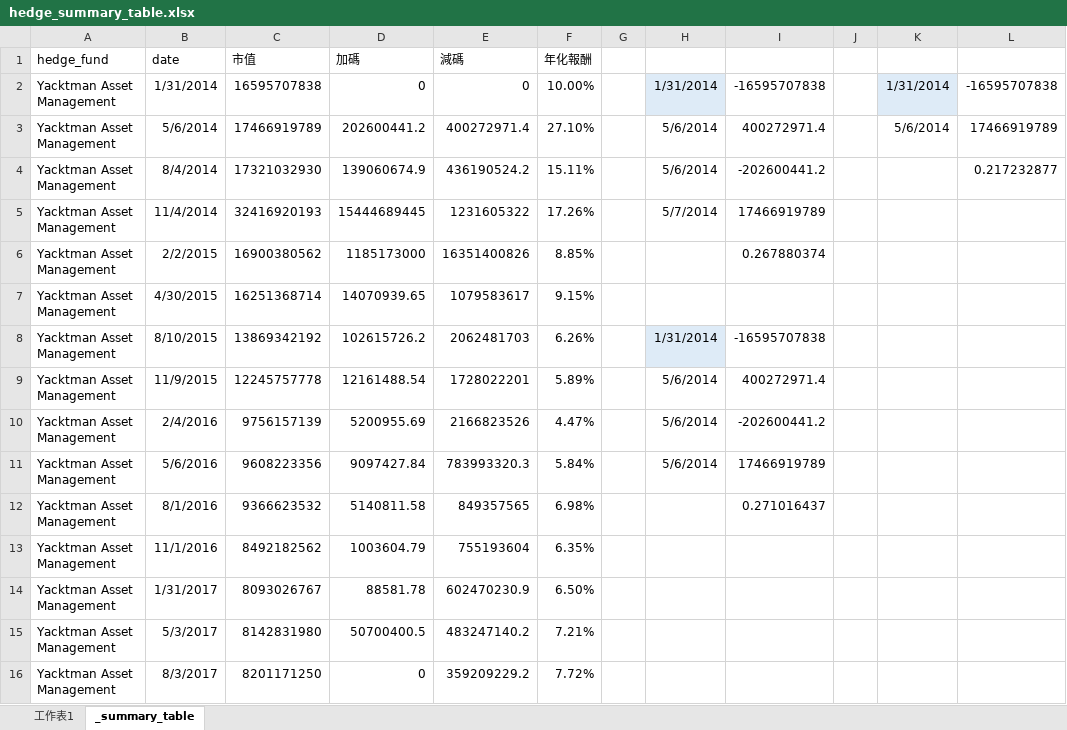
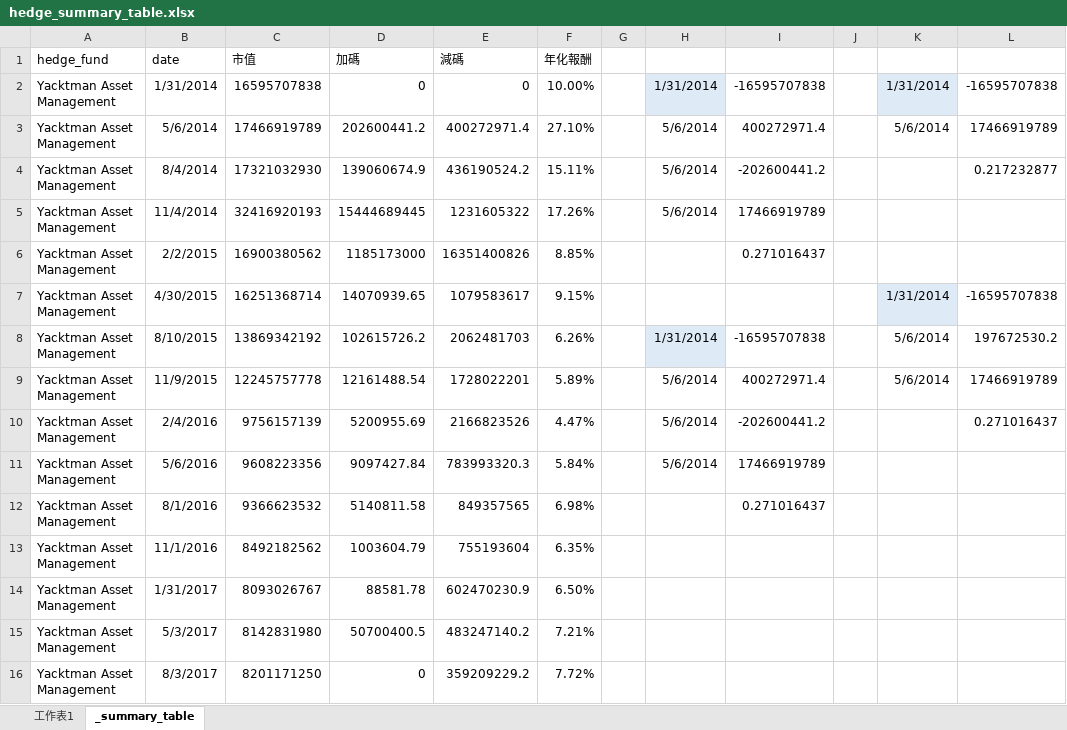
Before and after one commit to myfirstjump/13F_strategy, an Excel workbook: assets/backtest_summary/hedge_summary_table.xlsx, sheet _summary_table, drawn as a sheet; only a part is shown; values as stored, in another font and other column widths than the file's, no borders; table styles not drawn; the diff names each change by its address in the sheet, - before the commit and + after, or states it on an @@ line.

```diff
--- a/assets/backtest_summary/hedge_summary_table.xlsx (sheet _summary_table)
+++ b/assets/backtest_summary/hedge_summary_table.xlsx (sheet _summary_table)
-H5: 5/7/2014
+H5: 5/6/2014
-I6: 0.267880374
+I6: 0.271016437
-K7: (empty)
+K7: 1/31/2014
-K7 fill: none
+K7 fill: #DEEBF7
-L7: (empty)
+L7: -16595707838
-K8:K9: (empty)
+K8:K9: 5/6/2014
-L8: (empty)
+L8: 197672530.2
-L9: (empty)
+L9: 17466919789
-L10: (empty)
+L10: 0.271016437
```
Also changed, not shown: charts or pictures, 4 other files.
